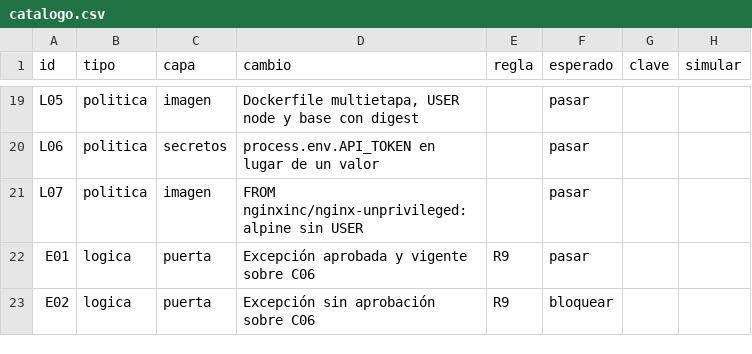
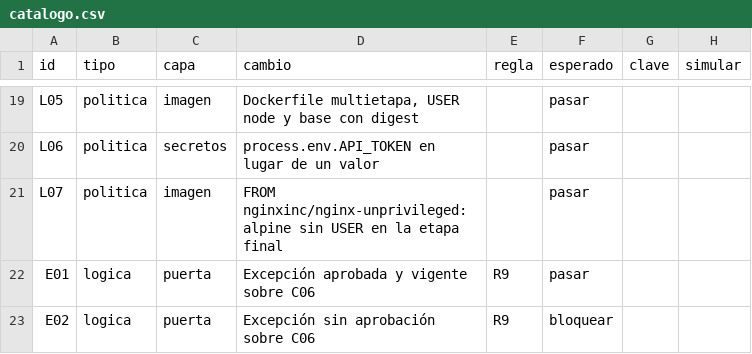
Before and after one commit to tfm-secdevops-unir/secdevops-pipeline, a CSV file: evaluacion/catalogo.csv, drawn as a sheet; only a part is shown, gaps mark what is left out.

```diff
--- a/evaluacion/catalogo.csv
+++ b/evaluacion/catalogo.csv
@@ -20,3 +20,3 @@ L05,politica,imagen,"Dockerfile multietapa, USER node y base con digest",,pasar,
 L06,politica,secretos,process.env.API_TOKEN en lugar de un valor,,pasar,,
-L07,politica,imagen,FROM nginxinc/nginx-unprivileged:alpine sin USER,,pasar,,
+L07,politica,imagen,FROM nginxinc/nginx-unprivileged:alpine sin USER en la etapa final,,pasar,,
 E01,logica,puerta,Excepción aprobada y vigente sobre C06,R9,pasar,,
```
Also changed, not shown: 2 other files.
